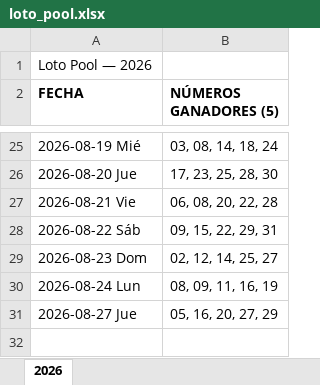
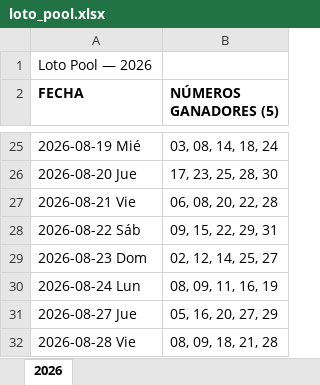
Before and after one commit to Virgax/LOTOMAN, an Excel workbook: data/loto_pool.xlsx, sheet 2026, drawn as a sheet; only a part is shown, gaps mark what is left out; values as stored, in another font and other column widths than the file's, no borders; the diff names each change by its address in the sheet, - before the commit and + after, or states it on an @@ line.

```diff
--- a/data/loto_pool.xlsx (sheet 2026)
+++ b/data/loto_pool.xlsx (sheet 2026)
+row 32: 2026-08-28 Vie | 08, 09, 18, 21, 28
```
